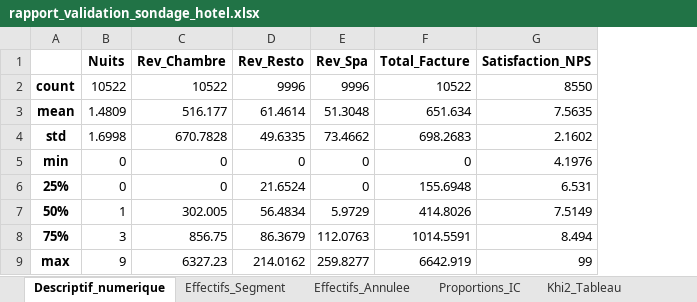
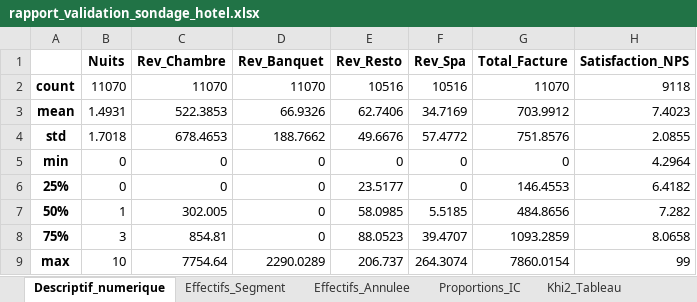
Before and after one commit to apoiri/Bernard_sondage_hotel_ua2_20260224, an Excel workbook: rapport_validation_sondage_hotel.xlsx, sheet Descriptif_numerique, drawn as a sheet; values as stored, in another font and other column widths than the file's, no borders; addresses are those after the commit; the diff names each change by its address in the sheet, - before the commit and + after, or states it on an @@ line.

```diff
--- a/rapport_validation_sondage_hotel.xlsx (sheet Descriptif_numerique)
+++ b/rapport_validation_sondage_hotel.xlsx (sheet Descriptif_numerique)
+column D (Rev_Banquet), rows 2-9: 11070 | 66.9326 | 188.7662 | 0 | 0 | 0 | 0 | 2290.0289
-B2 (Nuits): 10522
+B2 (Nuits): 11070
-C2 (Rev_Chambre): 10522
+C2 (Rev_Chambre): 11070
-E2 (Rev_Resto): 9996
+E2 (Rev_Resto): 10516
-F2 (Rev_Spa): 9996
+F2 (Rev_Spa): 10516
-G2 (Total_Facture): 10522
+G2 (Total_Facture): 11070
-H2 (Satisfaction_NPS): 8550
+H2 (Satisfaction_NPS): 9118
-B3 (Nuits): 1.4809
+B3 (Nuits): 1.4931
-C3 (Rev_Chambre): 516.177
+C3 (Rev_Chambre): 522.3853
-E3 (Rev_Resto): 61.4614
+E3 (Rev_Resto): 62.7406
-F3 (Rev_Spa): 51.3048
+F3 (Rev_Spa): 34.7169
-G3 (Total_Facture): 651.634
+G3 (Total_Facture): 703.9912
-H3 (Satisfaction_NPS): 7.5635
+H3 (Satisfaction_NPS): 7.4023
-B4 (Nuits): 1.6998
+B4 (Nuits): 1.7018
-C4 (Rev_Chambre): 670.7828
+C4 (Rev_Chambre): 678.4653
-E4 (Rev_Resto): 49.6335
+E4 (Rev_Resto): 49.6676
-F4 (Rev_Spa): 73.4662
+F4 (Rev_Spa): 57.4772
-G4 (Total_Facture): 698.2683
+G4 (Total_Facture): 751.8576
-H4 (Satisfaction_NPS): 2.1602
+H4 (Satisfaction_NPS): 2.0855
-H5 (Satisfaction_NPS): 4.1976
+H5 (Satisfaction_NPS): 4.2964
-E6 (Rev_Resto): 21.6524
+E6 (Rev_Resto): 23.5177
-G6 (Total_Facture): 155.6948
+G6 (Total_Facture): 146.4553
-H6 (Satisfaction_NPS): 6.531
+H6 (Satisfaction_NPS): 6.4182
-E7 (Rev_Resto): 56.4834
+E7 (Rev_Resto): 58.0985
-F7 (Rev_Spa): 5.9729
+F7 (Rev_Spa): 5.5185
-G7 (Total_Facture): 414.8026
+G7 (Total_Facture): 484.8656
-H7 (Satisfaction_NPS): 7.5149
+H7 (Satisfaction_NPS): 7.282
-C8 (Rev_Chambre): 856.75
+C8 (Rev_Chambre): 854.81
-E8 (Rev_Resto): 86.3679
+E8 (Rev_Resto): 88.0523
-F8 (Rev_Spa): 112.0763
+F8 (Rev_Spa): 39.4707
-G8 (Total_Facture): 1014.5591
+G8 (Total_Facture): 1093.2859
-H8 (Satisfaction_NPS): 8.494
+H8 (Satisfaction_NPS): 8.0658
-B9 (Nuits): 9
+B9 (Nuits): 10
-C9 (Rev_Chambre): 6327.23
+C9 (Rev_Chambre): 7754.64
-E9 (Rev_Resto): 214.0162
+E9 (Rev_Resto): 206.737
-F9 (Rev_Spa): 259.8277
+F9 (Rev_Spa): 264.3074
-G9 (Total_Facture): 6642.919
+G9 (Total_Facture): 7860.0154
```
Also changed, not shown: sheet Annulations_Canal, sheet Khi2_Tableau, sheet ANOVA_Moyennes, sheet Proportions_IC, sheet Pearson, sheet Regression, 7 more sheets, other sheet tabs, 10 other files.
